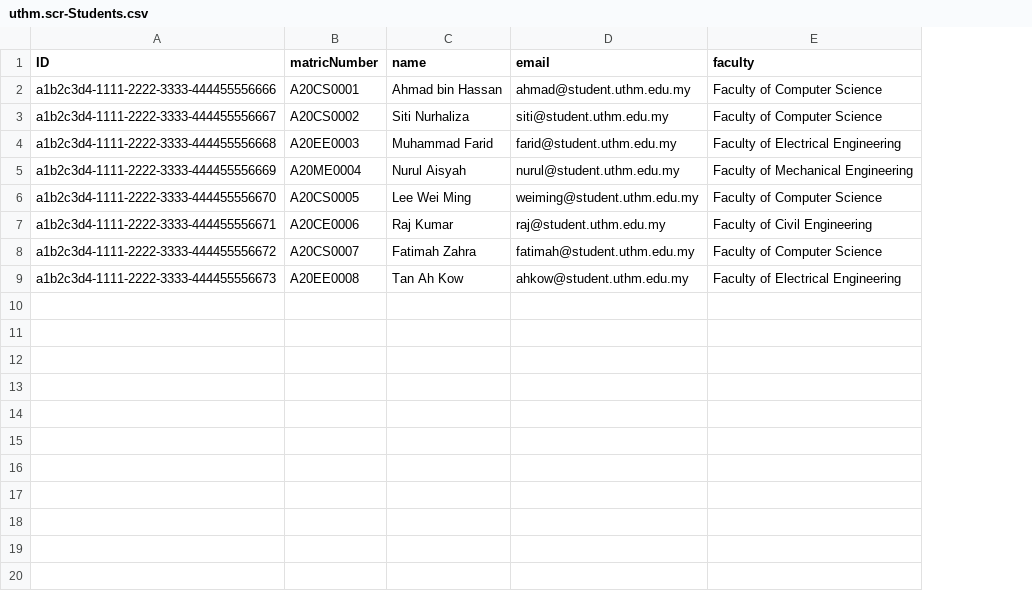
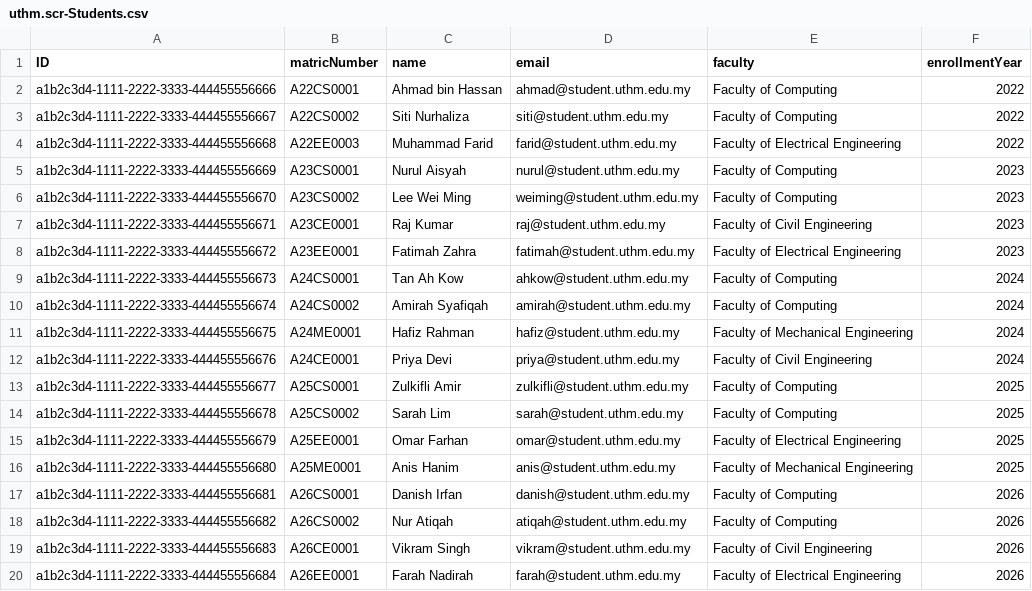
Before and after one commit to Syahmi-Faris/UTHM, a CSV file: db/data/uthm.scr-Students.csv, drawn as a sheet; the diff names each change by its address in the sheet, - before the commit and + after, or states it on an @@ line.

```diff
--- a/db/data/uthm.scr-Students.csv
+++ b/db/data/uthm.scr-Students.csv
+column F (enrollmentYear), rows 2-9: 2022 | 2022 | 2022 | 2023 | 2023 | 2023 | 2023 | 2024
-B2 (matricNumber): A20CS0001
+B2 (matricNumber): A22CS0001
-E2:E3 (faculty): Faculty of Computer Science
+E2:E3 (faculty): Faculty of Computing
-B3 (matricNumber): A20CS0002
+B3 (matricNumber): A22CS0002
-B4 (matricNumber): A20EE0003
+B4 (matricNumber): A22EE0003
-B5 (matricNumber): A20ME0004
+B5 (matricNumber): A23CS0001
-E5 (faculty): Faculty of Mechanical Engineering
+E5 (faculty): Faculty of Computing
-B6 (matricNumber): A20CS0005
+B6 (matricNumber): A23CS0002
-E6 (faculty): Faculty of Computer Science
+E6 (faculty): Faculty of Computing
-B7 (matricNumber): A20CE0006
+B7 (matricNumber): A23CE0001
-B8 (matricNumber): A20CS0007
+B8 (matricNumber): A23EE0001
-E8 (faculty): Faculty of Computer Science
+E8 (faculty): Faculty of Electrical Engineering
-B9 (matricNumber): A20EE0008
+B9 (matricNumber): A24CS0001
-E9 (faculty): Faculty of Electrical Engineering
+E9 (faculty): Faculty of Computing
+row 10: a1b2c3d4-1111-2222-3333-444455556674 | A24CS0002 | Amirah Syafiqah | amirah@student.uthm.edu.my | Faculty of Computing | 2024
+row 11: a1b2c3d4-1111-2222-3333-444455556675 | A24ME0001 | Hafiz Rahman | hafiz@student.uthm.edu.my | Faculty of Mechanical Engineering | 2024
+row 12: a1b2c3d4-1111-2222-3333-444455556676 | A24CE0001 | Priya Devi | priya@student.uthm.edu.my | Faculty of Civil Engineering | 2024
+row 13: a1b2c3d4-1111-2222-3333-444455556677 | A25CS0001 | Zulkifli Amir | zulkifli@student.uthm.edu.my | Faculty of Computing | 2025
+row 14: a1b2c3d4-1111-2222-3333-444455556678 | A25CS0002 | Sarah Lim | sarah@student.uthm.edu.my | Faculty of Computing | 2025
+row 15: a1b2c3d4-1111-2222-3333-444455556679 | A25EE0001 | Omar Farhan | omar@student.uthm.edu.my | Faculty of Electrical Engineering | 2025
+row 16: a1b2c3d4-1111-2222-3333-444455556680 | A25ME0001 | Anis Hanim | anis@student.uthm.edu.my | Faculty of Mechanical Engineering | 2025
+row 17: a1b2c3d4-1111-2222-3333-444455556681 | A26CS0001 | Danish Irfan | danish@student.uthm.edu.my | Faculty of Computing | 2026
+row 18: a1b2c3d4-1111-2222-3333-444455556682 | A26CS0002 | Nur Atiqah | atiqah@student.uthm.edu.my | Faculty of Computing | 2026
+row 19: a1b2c3d4-1111-2222-3333-444455556683 | A26CE0001 | Vikram Singh | vikram@student.uthm.edu.my | Faculty of Civil Engineering | 2026
+row 20: a1b2c3d4-1111-2222-3333-444455556684 | A26EE0001 | Farah Nadirah | farah@student.uthm.edu.my | Faculty of Electrical Engineering | 2026
```
Also changed, not shown: 6 other files.
